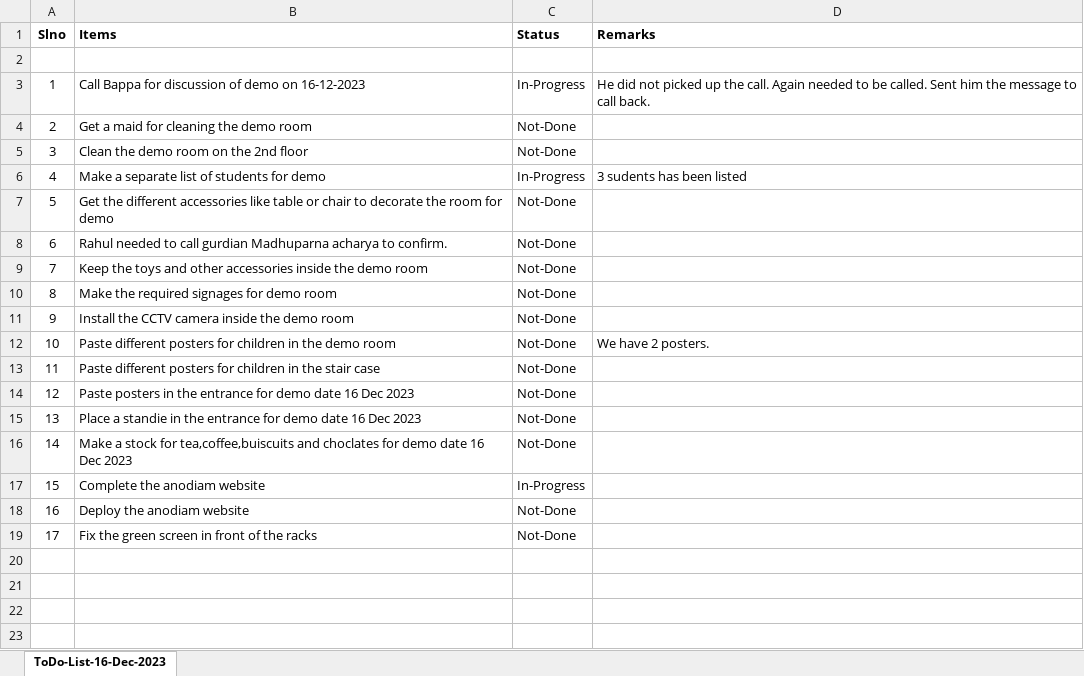
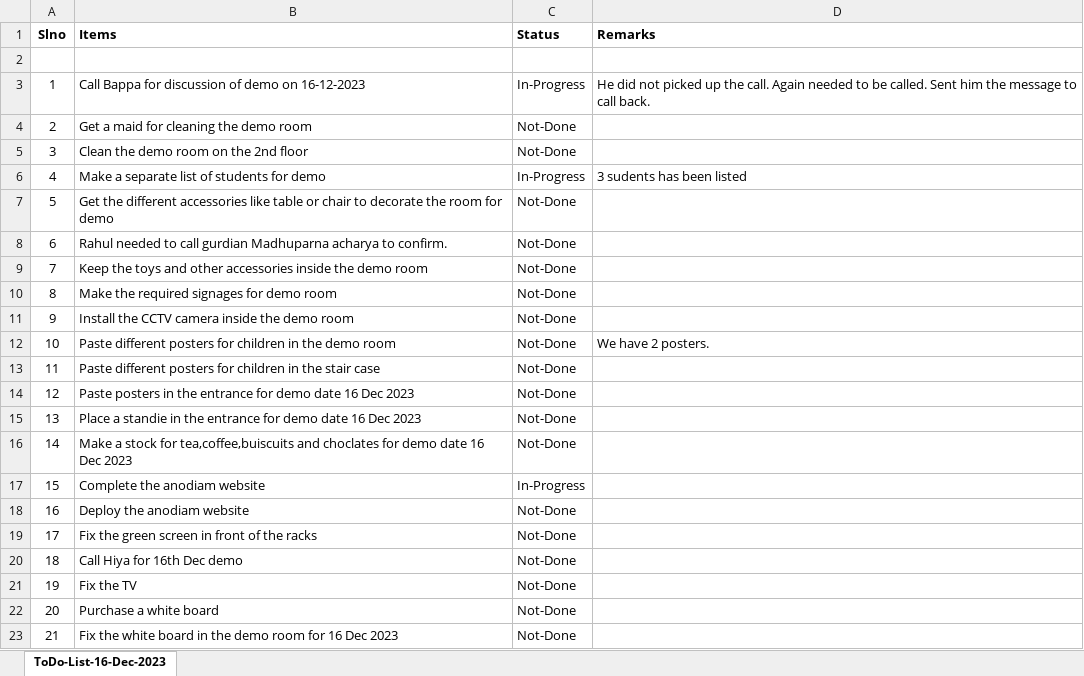
Before and after one commit to anodiamadm/Docs, an Excel workbook: Offline/BusinessManagement/Information/Anodiam-Info/ToDoList-ForDemo-16-12-2023.xlsx, sheet ToDo-List-16-Dec-2023, drawn as a sheet; values as stored, in another font and other column widths than the file's, no borders; the diff names each change by its address in the sheet, - before the commit and + after, or states it on an @@ line.

Commit message:
Enquiry and To Do List updated
Enquiry and To Do List updated

```diff
--- a/Offline/BusinessManagement/Information/Anodiam-Info/ToDoList-ForDemo-16-12-2023.xlsx (sheet ToDo-List-16-Dec-2023)
+++ b/Offline/BusinessManagement/Information/Anodiam-Info/ToDoList-ForDemo-16-12-2023.xlsx (sheet ToDo-List-16-Dec-2023)
+row 20: 18 | Call Hiya for 16th Dec demo | Not-Done
+row 21: 19 | Fix the TV | Not-Done
+row 22: 20 | Purchase a white board | Not-Done
+row 23: 21 | Fix the white board in the demo room for 16 Dec 2023 | Not-Done
```
Also changed, not shown: Offline/BusinessManagement/CRM/Enquiry.xlsx.
